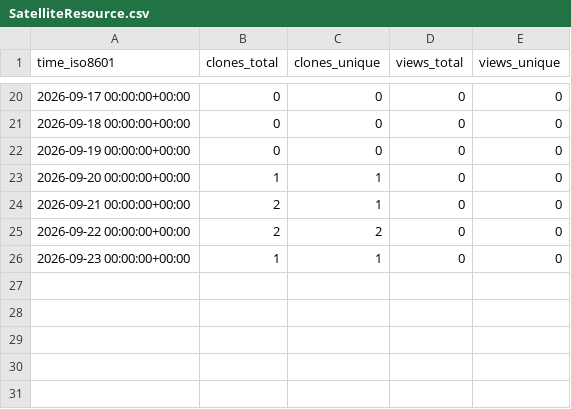
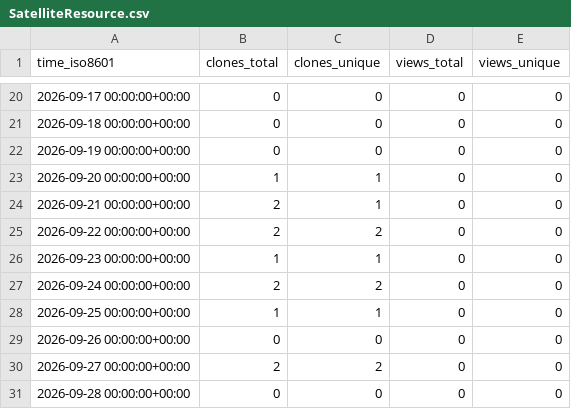
Before and after one commit to Satellite-OSS/.github, a CSV file: traffic/SatelliteResource.csv, drawn as a sheet; only a part is shown, gaps mark what is left out.

```diff
--- a/traffic/SatelliteResource.csv
+++ b/traffic/SatelliteResource.csv
@@ -26 +26,6 @@ time_iso8601,clones_total,clones_unique,views_total,views_unique
 2026-09-23 00:00:00+00:00,1,1,0,0
+2026-09-24 00:00:00+00:00,2,2,0,0
+2026-09-25 00:00:00+00:00,1,1,0,0
+2026-09-26 00:00:00+00:00,0,0,0,0
+2026-09-27 00:00:00+00:00,2,2,0,0
+2026-09-28 00:00:00+00:00,0,0,0,0
```
Also changed, not shown: traffic/ApplicationSoftwareCode.csv, traffic/SatelliteSimulationSoftware.csv, 5 other files.
